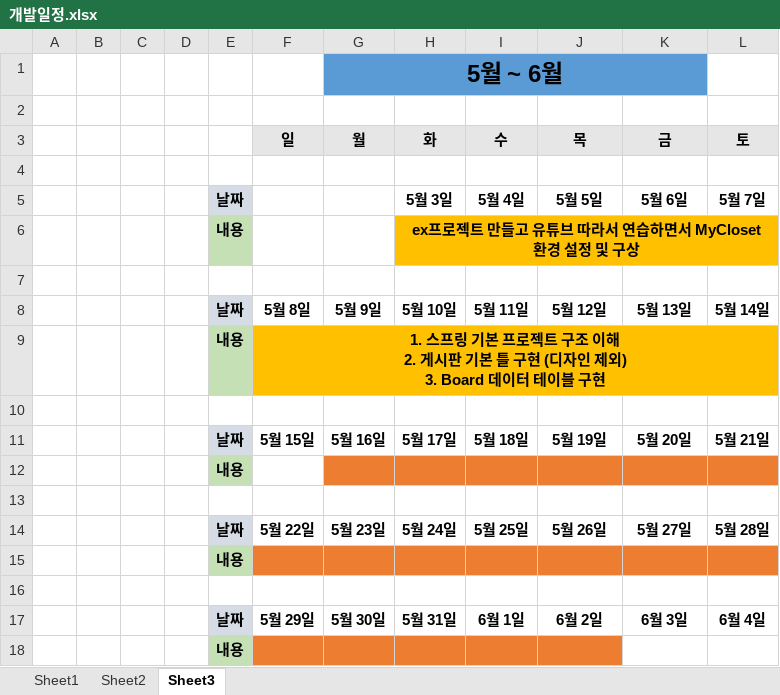
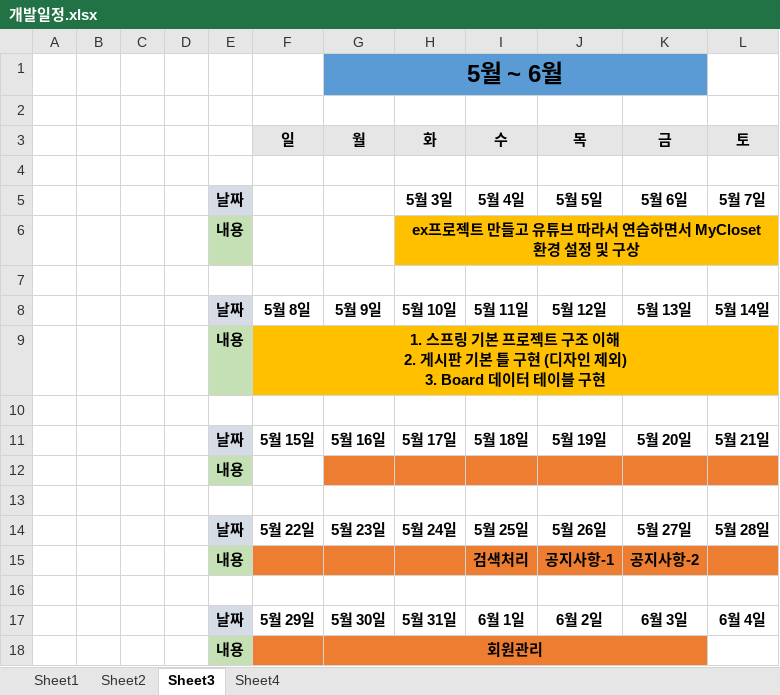
Before and after one commit to alenjb/project_MyCloset, an Excel workbook: 개발일정/개발일정.xlsx, sheet Sheet3, drawn as a sheet; values as stored, in another font and other column widths than the file's, no borders; removed rows and columns are numbered as before the commit, all else as after; the diff names each change by its address in the sheet, - before the commit and + after, or states it on an @@ line.

```diff
--- a/개발일정/개발일정.xlsx (sheet Sheet3)
+++ b/개발일정/개발일정.xlsx (sheet Sheet3)
+sheet tab: Sheet4
-row 15:  |  |  |  | 내용
+row 15:  |  |  |  | 내용 |  |  |  | 검색처리 | 공지사항-1 | 공지사항-2
-G18 (월): (empty)
+G18 (월): 회원관리
+G18:K18 merged
-K18 fill: none
+K18 fill: #ED7D31
```
Also changed, not shown: 22 other files.
